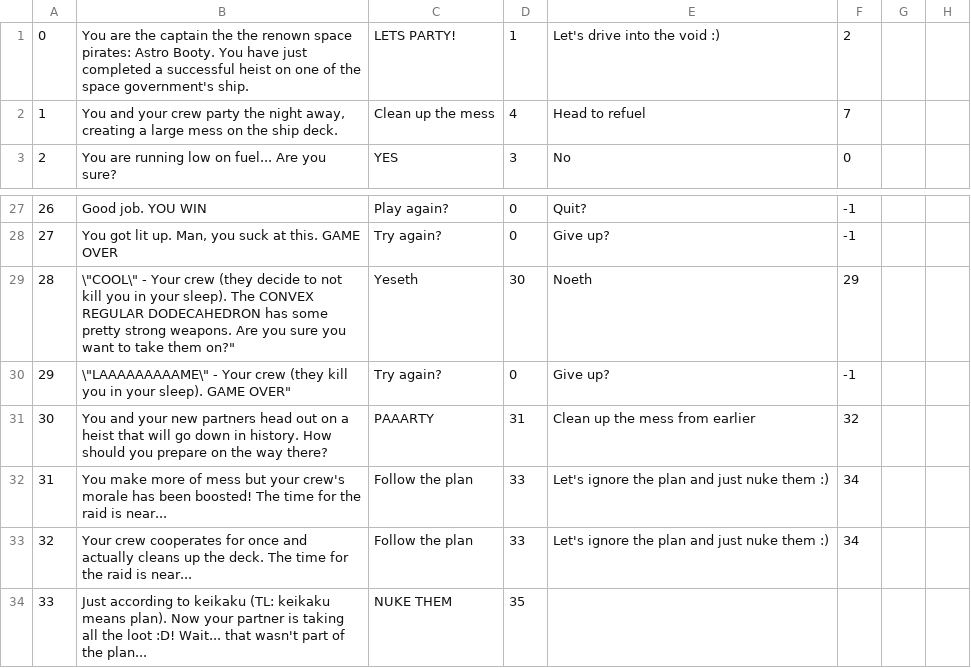
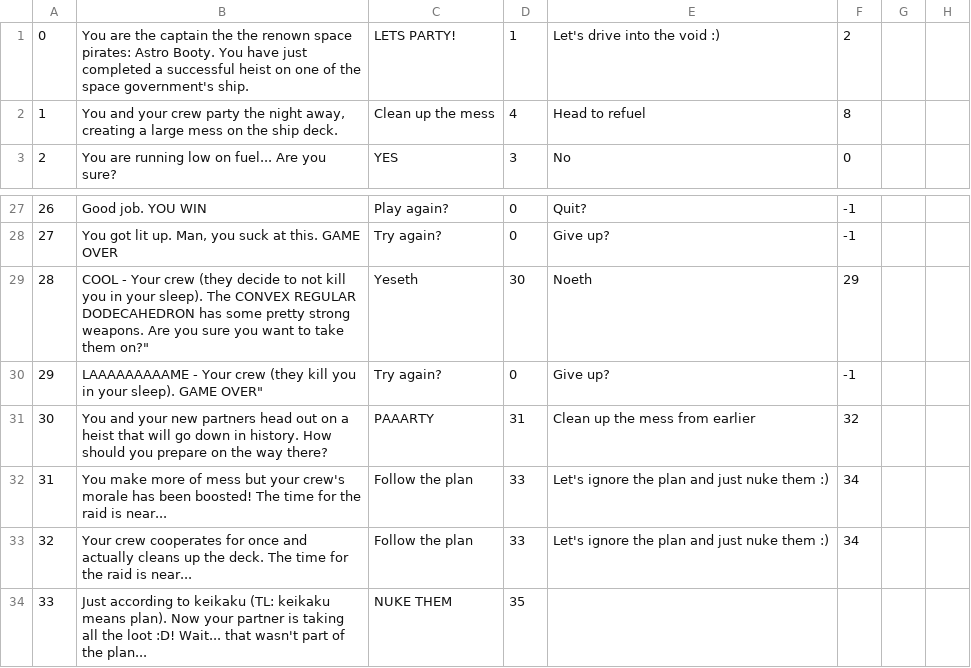
Before and after one commit to GabeWelsh/Lab3, a CSV file: GameInput.csv, drawn as a sheet; only a part is shown, gaps mark what is left out.

Commit message:
fixed game input

```diff
--- a/GameInput.csv
+++ b/GameInput.csv
@@ -1,3 +1,3 @@
 0|You are the captain the the renown space pirates: Astro Booty. You have just completed a successful heist on one of the space government's ship.|LETS PARTY!|1|Let's drive into the void :)|2|
-1|"You and your crew party the night away, creating a large mess on the ship deck."|Clean up the mess|4|Head to refuel|7|
+1|"You and your crew party the night away, creating a large mess on the ship deck."|Clean up the mess|4|Head to refuel|8|
 2|You are running low on fuel... Are you sure?|YES|3|No|0|
@@ -28,4 +28,4 @@
 27|You got lit up. Man, you suck at this. GAME OVER|Try again?|0|Give up?|-1|
-28|\"COOL\" - Your crew (they decide to not kill you in your sleep). The CONVEX REGULAR DODECAHEDRON has some pretty strong weapons. Are you sure you want to take them on?"|Yeseth|30|Noeth|29|
-29|\"LAAAAAAAAAME\" - Your crew (they kill you in your sleep). GAME OVER"|Try again?|0|Give up?|-1|
+28|"COOL" - Your crew (they decide to not kill you in your sleep). The CONVEX REGULAR DODECAHEDRON has some pretty strong weapons. Are you sure you want to take them on?"|Yeseth|30|Noeth|29|
+29|"LAAAAAAAAAME" - Your crew (they kill you in your sleep). GAME OVER"|Try again?|0|Give up?|-1|
 30|You and your new partners head out on a heist that will go down in history. How should you prepare on the way there?|PAAARTY|31|Clean up the mess from earlier|32|
```
Also changed, not shown: 4 other files.
